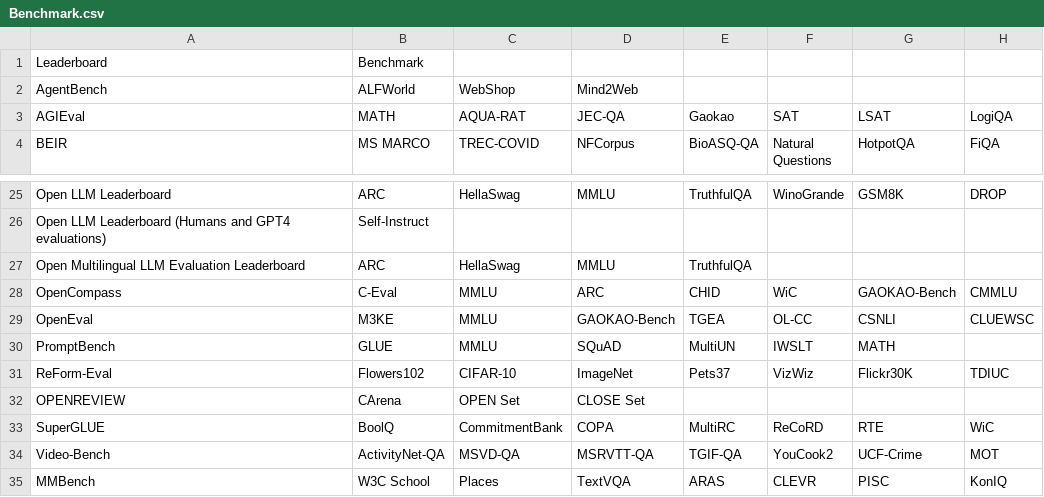
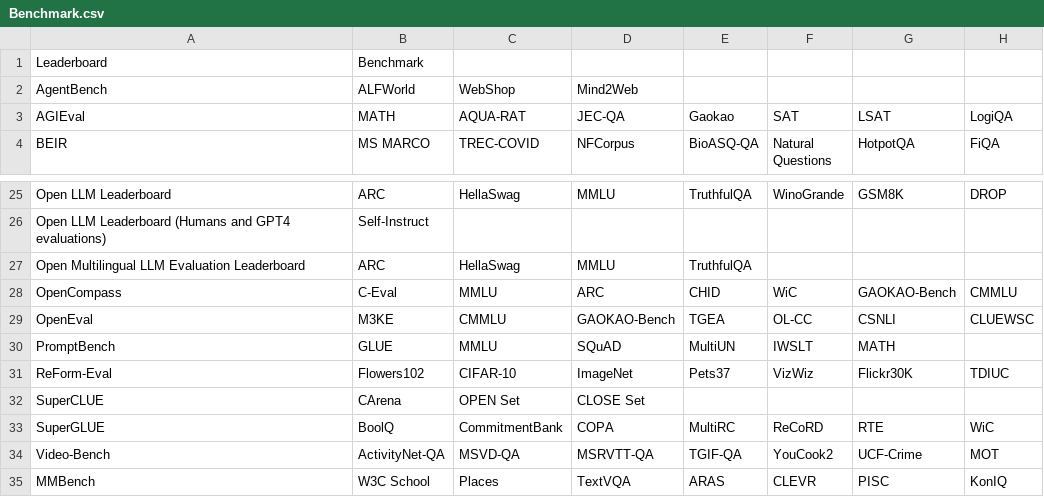
Before and after one commit to zhimin-z/Foundation-Model-Leaderboard-Survey, a CSV file: meta/Benchmark.csv, drawn as a sheet; only a part is shown, gaps mark what is left out; the diff names each change by its address in the sheet, - before the commit and + after, or states it on an @@ line.

```diff
--- a/meta/Benchmark.csv
+++ b/meta/Benchmark.csv
-C29 (TREC-COVID): MMLU
+C29 (TREC-COVID): CMMLU
-A32 (BEIR): OPENREVIEW
+A32 (BEIR): SuperCLUE
```
Also changed, not shown: 13 other files.
